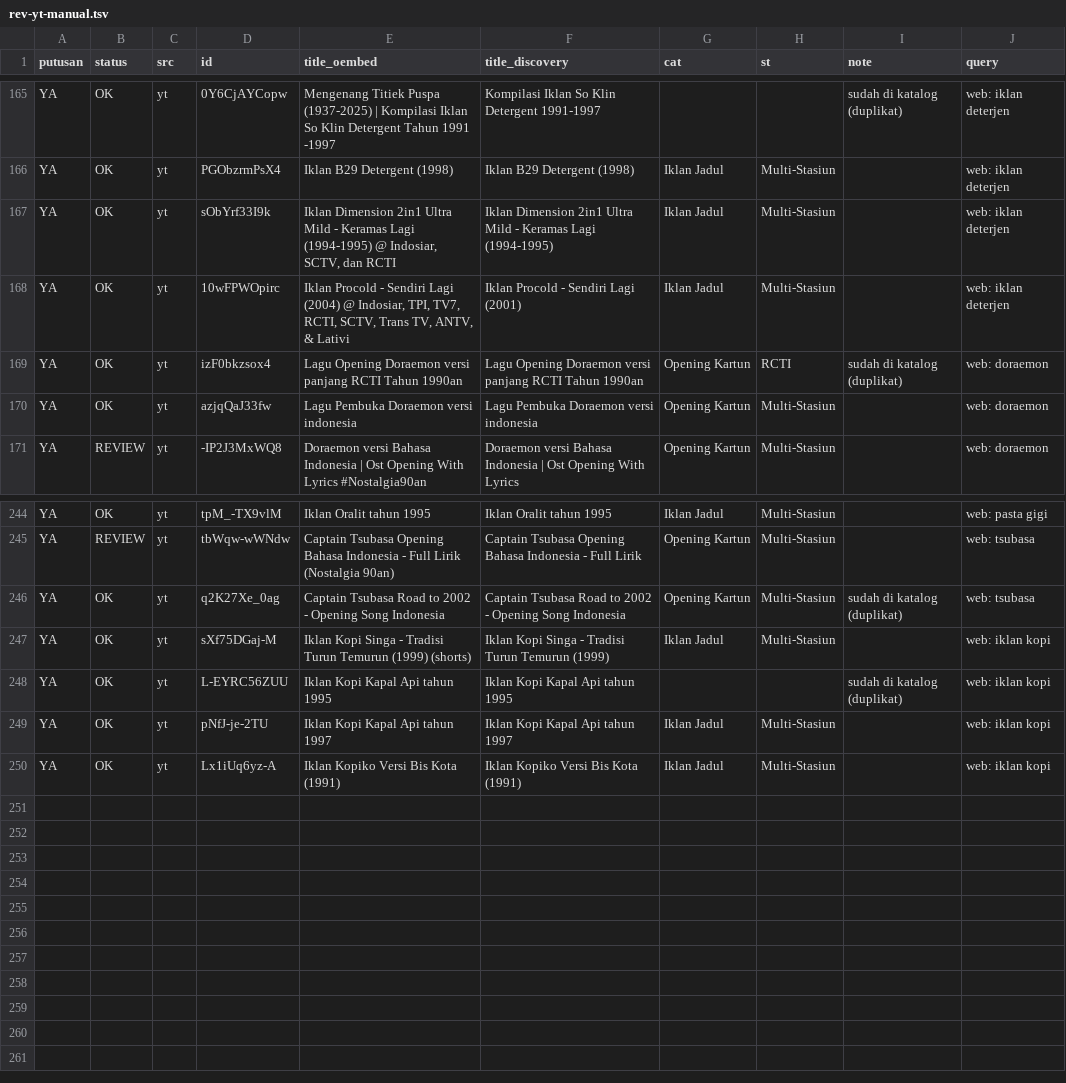
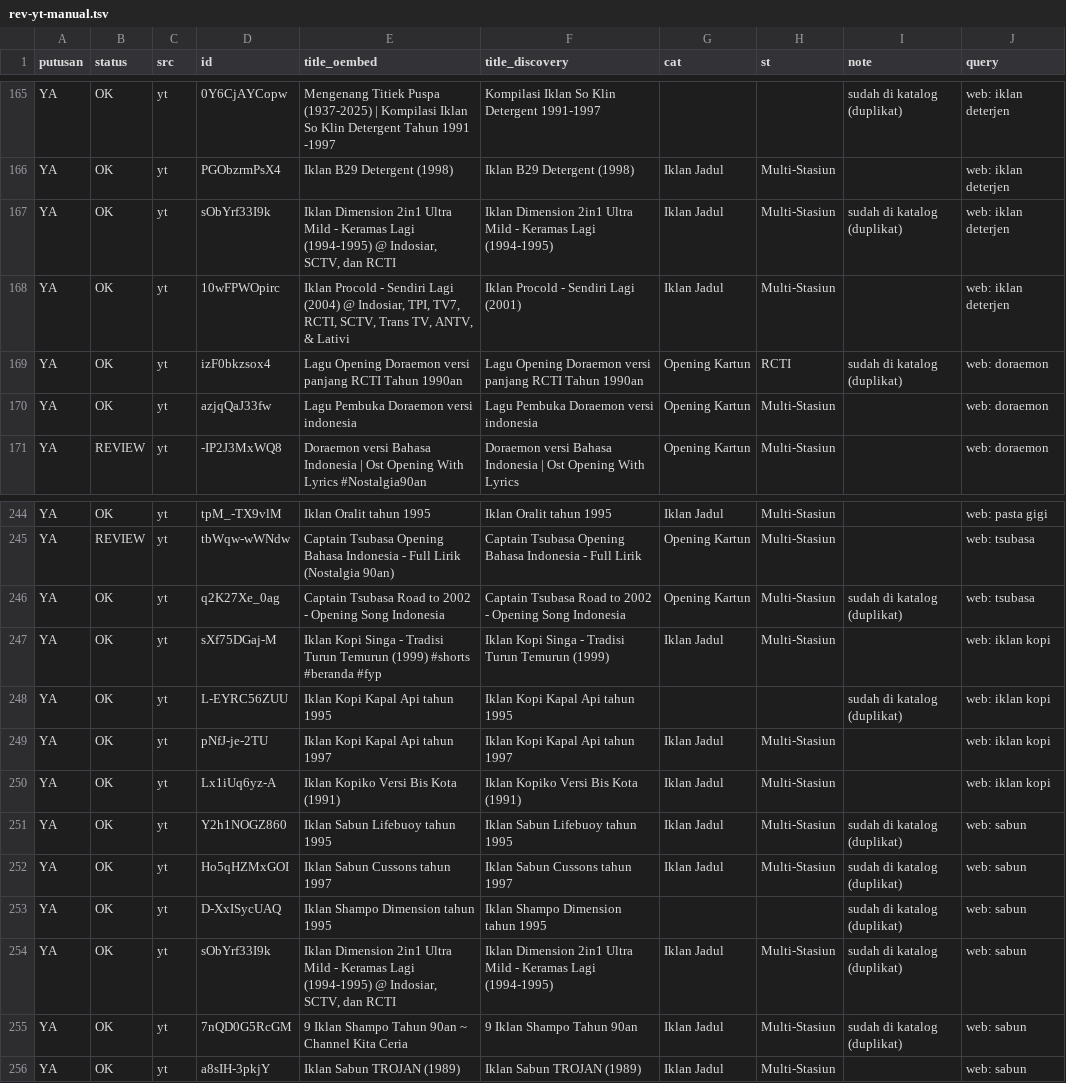
Before and after one commit to Llunatics/siar, a TSV file: scripts/cand/rev-yt-manual.tsv, drawn as a sheet; only a part is shown, gaps mark what is left out.

Commit message:
audit siklus 85: batch YT sabun +1 (katalog 410)

```diff
--- a/scripts/cand/rev-yt-manual.tsv
+++ b/scripts/cand/rev-yt-manual.tsv
@@ -166,3 +166,3 @@ YA	OK	yt	0Y6CjAYCopw	Mengenang Titiek Puspa (1937-2025) |  Kompilasi Iklan So Kl
 YA	OK	yt	PGObzrmPsX4	Iklan B29 Detergent (1998)	Iklan B29 Detergent (1998)	Iklan Jadul	Multi-Stasiun		web: iklan deterjen
-YA	OK	yt	sObYrf33I9k	Iklan Dimension 2in1 Ultra Mild - Keramas Lagi (1994-1995) @ Indosiar, SCTV, dan RCTI	Iklan Dimension 2in1 Ultra Mild - Keramas Lagi (1994-1995)	Iklan Jadul	Multi-Stasiun		web: iklan deterjen
+YA	OK	yt	sObYrf33I9k	Iklan Dimension 2in1 Ultra Mild - Keramas Lagi (1994-1995) @ Indosiar, SCTV, dan RCTI	Iklan Dimension 2in1 Ultra Mild - Keramas Lagi (1994-1995)	Iklan Jadul	Multi-Stasiun	sudah di katalog (duplikat)	web: iklan deterjen
 YA	OK	yt	10wFPWOpirc	Iklan Procold - Sendiri Lagi (2004) @ Indosiar, TPI, TV7, RCTI, SCTV, Trans TV, ANTV, & Lativi	Iklan Procold - Sendiri Lagi (2001)	Iklan Jadul	Multi-Stasiun		web: iklan deterjen
@@ -246,3 +246,3 @@ YA	REVIEW	yt	tbWqw-wWNdw	Captain Tsubasa Opening Bahasa Indonesia - Full Lirik (
 YA	OK	yt	q2K27Xe_0ag	Captain Tsubasa Road to 2002 - Opening Song Indonesia	Captain Tsubasa Road to 2002 - Opening Song Indonesia	Opening Kartun	Multi-Stasiun	sudah di katalog (duplikat)	web: tsubasa
-YA	OK	yt	sXf75DGaj-M	Iklan Kopi Singa - Tradisi Turun Temurun (1999) (shorts)	Iklan Kopi Singa - Tradisi Turun Temurun (1999)	Iklan Jadul	Multi-Stasiun		web: iklan kopi
+YA	OK	yt	sXf75DGaj-M	Iklan Kopi Singa - Tradisi Turun Temurun (1999) #shorts #beranda #fyp	Iklan Kopi Singa - Tradisi Turun Temurun (1999)	Iklan Jadul	Multi-Stasiun		web: iklan kopi
 YA	OK	yt	L-EYRC56ZUU	Iklan Kopi Kapal Api tahun 1995	Iklan Kopi Kapal Api tahun 1995			sudah di katalog (duplikat)	web: iklan kopi
@@ -250 +250,7 @@ YA	OK	yt	pNfJ-je-2TU	Iklan Kopi Kapal Api tahun 1997	Iklan Kopi Kapal Api tahun
 YA	OK	yt	Lx1iUq6yz-A	Iklan Kopiko Versi Bis Kota (1991)	Iklan Kopiko Versi Bis Kota (1991)	Iklan Jadul	Multi-Stasiun		web: iklan kopi
+YA	OK	yt	Y2h1NOGZ860	Iklan Sabun Lifebuoy tahun 1995	Iklan Sabun Lifebuoy tahun 1995	Iklan Jadul	Multi-Stasiun	sudah di katalog (duplikat)	web: sabun
+YA	OK	yt	Ho5qHZMxGOI	Iklan Sabun Cussons tahun 1997	Iklan Sabun Cussons tahun 1997	Iklan Jadul	Multi-Stasiun	sudah di katalog (duplikat)	web: sabun
+YA	OK	yt	D-XxISycUAQ	Iklan Shampo Dimension tahun 1995	Iklan Shampo Dimension tahun 1995			sudah di katalog (duplikat)	web: sabun
+YA	OK	yt	sObYrf33I9k	Iklan Dimension 2in1 Ultra Mild - Keramas Lagi (1994-1995) @ Indosiar, SCTV, dan RCTI	Iklan Dimension 2in1 Ultra Mild - Keramas Lagi (1994-1995)	Iklan Jadul	Multi-Stasiun	sudah di katalog (duplikat)	web: sabun
+YA	OK	yt	7nQD0G5RcGM	9 Iklan Shampo Tahun 90an ~ Channel Kita Ceria	9 Iklan Shampo Tahun 90an	Iklan Jadul	Multi-Stasiun	sudah di katalog (duplikat)	web: sabun
+YA	OK	yt	a8sIH-3pkjY	Iklan Sabun TROJAN (1989)	Iklan Sabun TROJAN (1989)	Iklan Jadul	Multi-Stasiun		web: sabun
```
Also changed, not shown: 4 other files.
